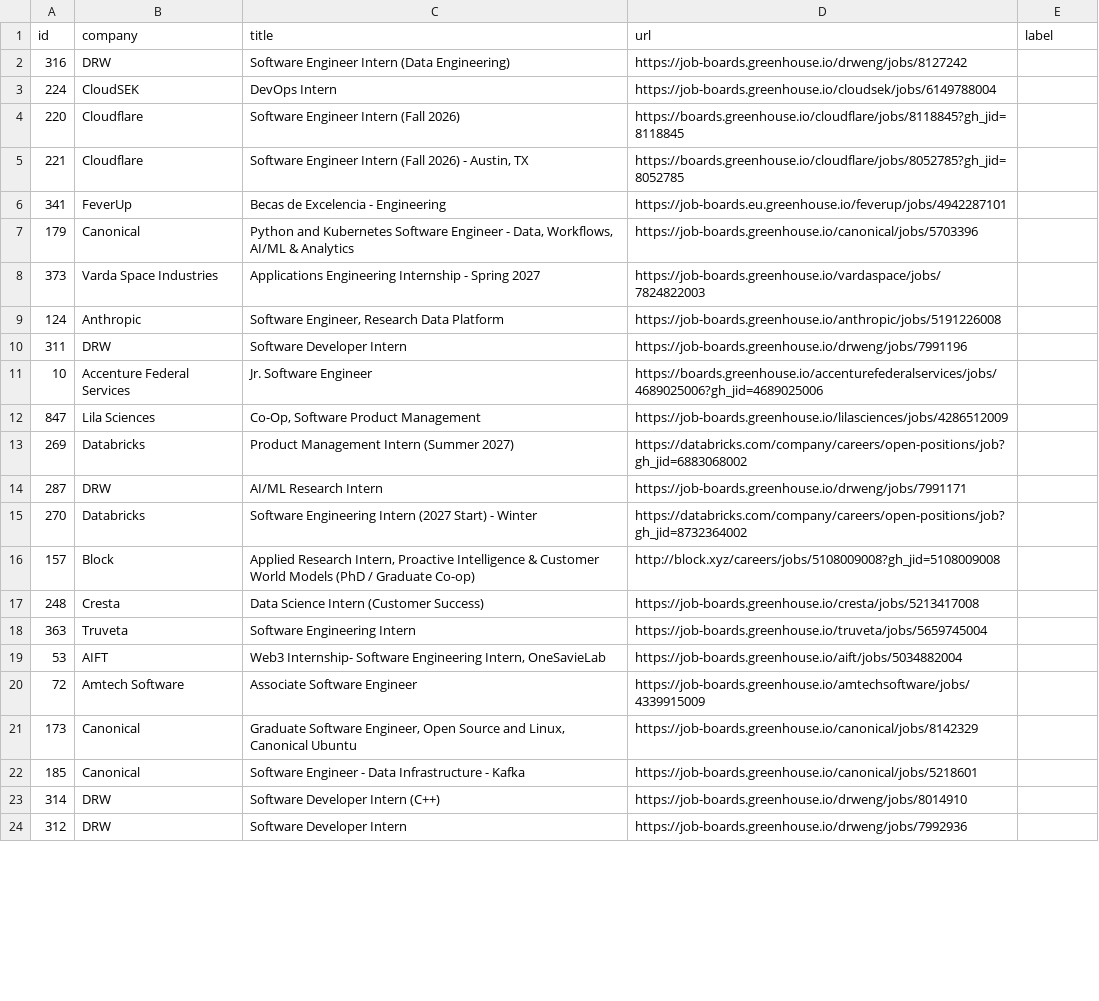
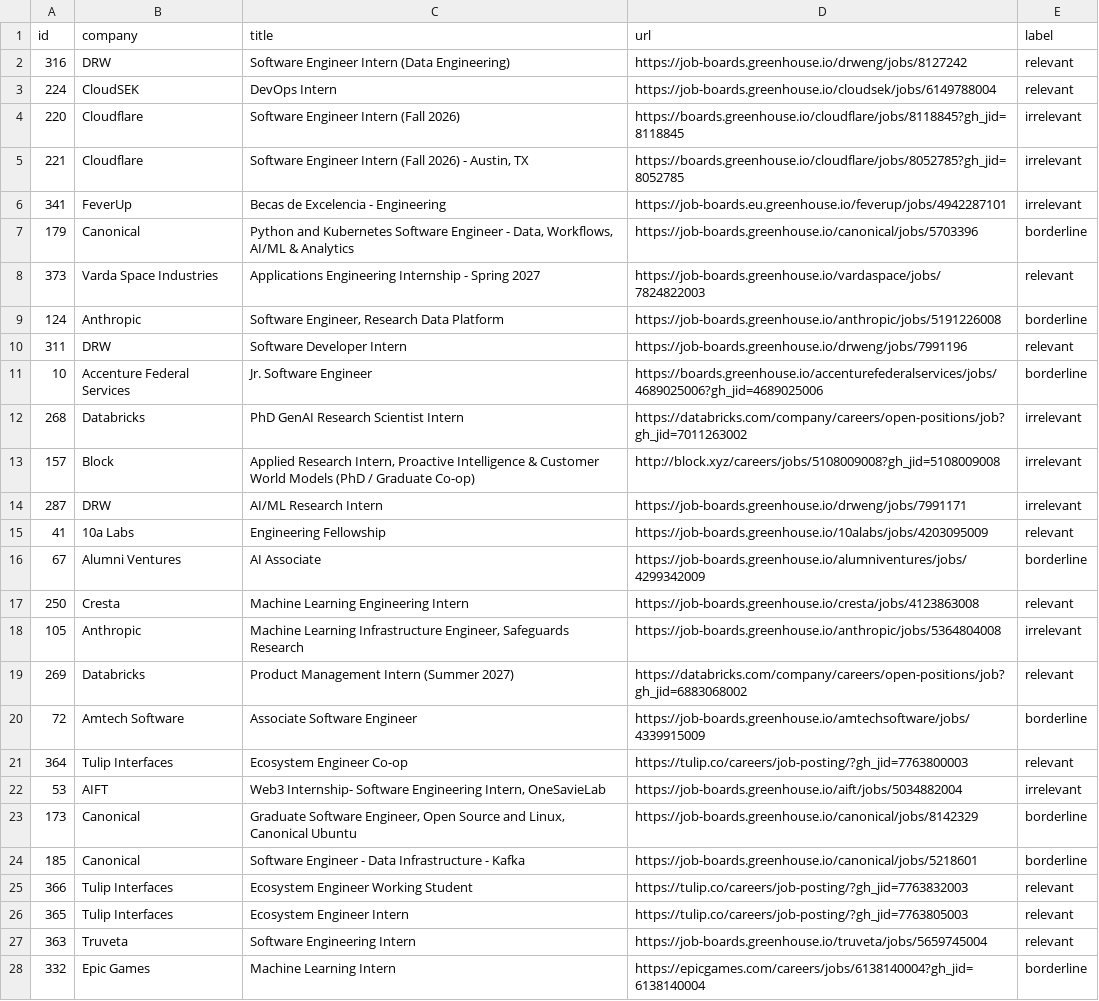
Before and after one commit to AndrewC0203/internship_aggregator, a CSV file: research/embedding-eval/labels.csv, drawn as a sheet; only a part is shown; removed rows and columns are numbered as before the commit, all else as after; the diff covers the shown part only; the diff names each change by its address in the sheet, - before the commit and + after, or states it on an @@ line.

```diff
--- a/research/embedding-eval/labels.csv
+++ b/research/embedding-eval/labels.csv
-E2:E3 (label): (empty)
+E2:E3 (label): relevant
-E4:E6 (label): (empty)
+E4:E6 (label): irrelevant
-E7 (label): (empty)
+E7 (label): borderline
-E8 (label): (empty)
+E8 (label): relevant
-E9 (label): (empty)
+E9 (label): borderline
-E10 (label): (empty)
+E10 (label): relevant
-E11 (label): (empty)
+E11 (label): borderline
-row 12: 847 | Lila Sciences | Co-Op, Software Product Management | https://job-boards.greenhouse.io/lilasciences/jobs/4286512009
-row 13: 269 | Databricks | Product Management Intern (Summer 2027) | https://databricks.com/company/careers/open-positions/job?gh_jid=6883068002
-row 14: 287 | DRW | AI/ML Research Intern | https://job-boards.greenhouse.io/drweng/jobs/7991171
-row 15: 270 | Databricks | Software Engineering Intern (2027 Start) - Winter | https://databricks.com/company/careers/open-positions/job?gh_jid=8732364002
+row 12: 268 | Databricks | PhD GenAI Research Scientist Intern | https://databricks.com/company/careers/open-positions/job?gh_jid=7011263002 | irrelevant
-E13 (label): (empty)
+E13 (label): irrelevant
-row 17: 248 | Cresta | Data Science Intern (Customer Success) | https://job-boards.greenhouse.io/cresta/jobs/5213417008
-row 18: 363 | Truveta | Software Engineering Intern | https://job-boards.greenhouse.io/truveta/jobs/5659745004
-row 19: 53 | AIFT | Web3 Internship- Software Engineering Intern, OneSavieLab | https://job-boards.greenhouse.io/aift/jobs/5034882004
+row 14: 287 | DRW | AI/ML Research Intern | https://job-boards.greenhouse.io/drweng/jobs/7991171 | irrelevant
+row 15: 41 | 10a Labs | Engineering Fellowship | https://job-boards.greenhouse.io/10alabs/jobs/4203095009 | relevant
+row 16: 67 | Alumni Ventures | AI Associate | https://job-boards.greenhouse.io/alumniventures/jobs/4299342009 | borderline
+row 17: 250 | Cresta | Machine Learning Engineering Intern | https://job-boards.greenhouse.io/cresta/jobs/4123863008 | relevant
+row 18: 105 | Anthropic | Machine Learning Infrastructure Engineer, Safeguards Research | https://job-boards.greenhouse.io/anthropic/jobs/5364804008 | irrelevant
+row 19: 269 | Databricks | Product Management Intern (Summer 2027) | https://databricks.com/company/careers/open-positions/job?gh_jid=6883068002 | relevant
-E20 (label): (empty)
+E20 (label): borderline
+row 21: 364 | Tulip Interfaces | Ecosystem Engineer Co-op | https://tulip.co/careers/job-posting/?gh_jid=7763800003 | relevant
+row 22: 53 | AIFT | Web3 Internship- Software Engineering Intern, OneSavieLab | https://job-boards.greenhouse.io/aift/jobs/5034882004 | irrelevant
-E23:E24 (label): (empty)
+E23:E24 (label): borderline
-row 23: 314 | DRW | Software Developer Intern (C++) | https://job-boards.greenhouse.io/drweng/jobs/8014910
-row 24: 312 | DRW | Software Developer Intern | https://job-boards.greenhouse.io/drweng/jobs/7992936
+row 25: 366 | Tulip Interfaces | Ecosystem Engineer Working Student | https://tulip.co/careers/job-posting/?gh_jid=7763832003 | relevant
+row 26: 365 | Tulip Interfaces | Ecosystem Engineer Intern | https://tulip.co/careers/job-posting/?gh_jid=7763805003 | relevant
+row 27: 363 | Truveta | Software Engineering Intern | https://job-boards.greenhouse.io/truveta/jobs/5659745004 | relevant
+row 28: 332 | Epic Games | Machine Learning Intern | https://epicgames.com/careers/jobs/6138140004?gh_jid=6138140004 | borderline
```
Also changed, not shown: 1 added row, 2 removed rows and 7 edited cells elsewhere in this file, 10 other files.
